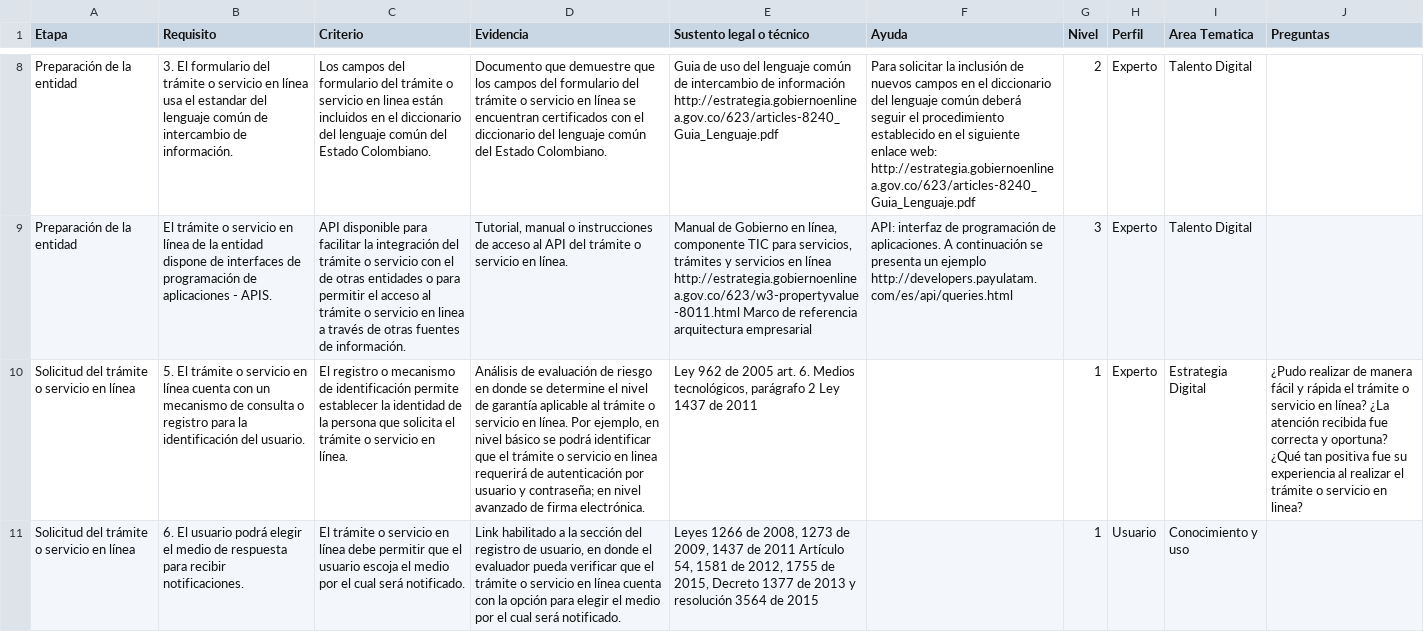
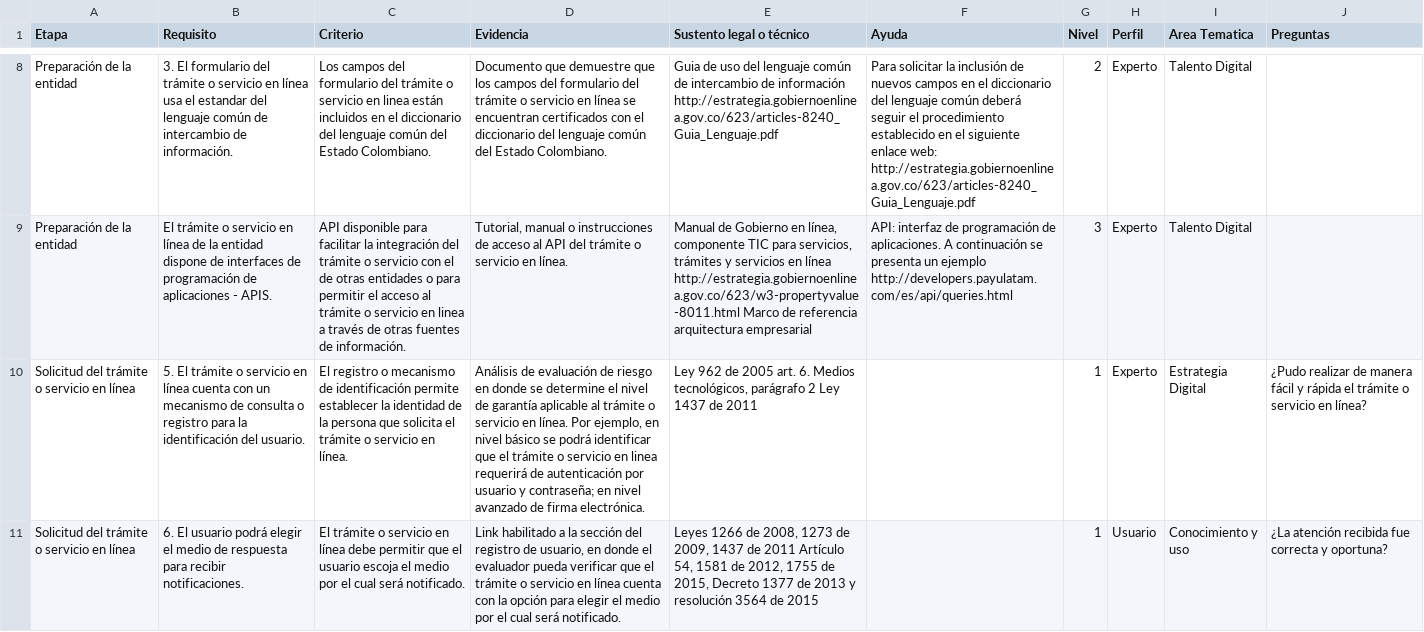
Before and after one commit to dfjimenezt/Sello-de-Excelencia-Backend, a CSV file: design/requisitos_servicios/servicios_en_linea.csv, drawn as a sheet; only a part is shown, gaps mark what is left out; the diff covers the shown part only; the diff names each change by its address in the sheet, - before the commit and + after, or states it on an @@ line.

```diff
--- a/design/requisitos_servicios/servicios_en_linea.csv
+++ b/design/requisitos_servicios/servicios_en_linea.csv
-J10 (Preguntas): …en línea? ¿La atención recibida fue correcta y oportuna? ¿Qué tan positiva fue su experiencia al realizar el trámite o servicio en linea?
+J10 (Preguntas): …en línea?
-J11 (Preguntas): (empty)
+J11 (Preguntas): ¿La atención recibida fue correcta y oportuna?
```
Also changed, not shown: 1 edited cell elsewhere in this file, design/requisitos_servicios/gobierno_en_linea_datos_abiertos.csv, design/requisitos_servicios/gobierno_en_linea_requisitos_participacion.csv, 1 other file.
